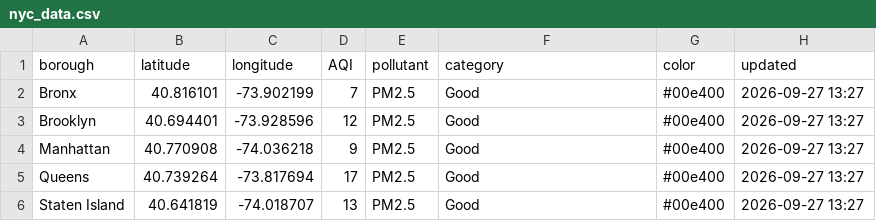
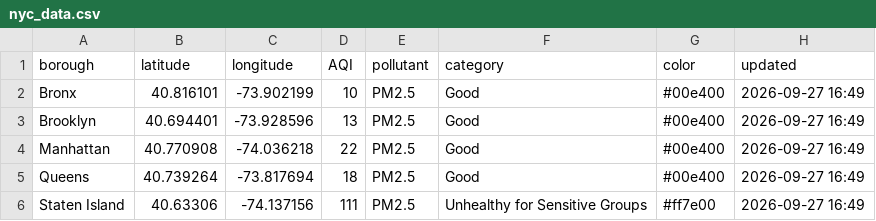
Before and after one commit to somaiyahhafeez/nyc-aqi-map, a CSV file: nyc_data.csv, drawn as a sheet.

```diff
--- a/nyc_data.csv
+++ b/nyc_data.csv
@@ -1,6 +1,6 @@
 borough,latitude,longitude,AQI,pollutant,category,color,updated
-Bronx,40.816101,-73.902199,7,PM2.5,Good,#00e400,2026-09-27 13:27
-Brooklyn,40.694401,-73.928596,12,PM2.5,Good,#00e400,2026-09-27 13:27
-Manhattan,40.770908,-74.036218,9,PM2.5,Good,#00e400,2026-09-27 13:27
-Queens,40.739264,-73.817694,17,PM2.5,Good,#00e400,2026-09-27 13:27
-Staten Island,40.641819,-74.018707,13,PM2.5,Good,#00e400,2026-09-27 13:27
+Bronx,40.816101,-73.902199,10,PM2.5,Good,#00e400,2026-09-27 16:49
+Brooklyn,40.694401,-73.928596,13,PM2.5,Good,#00e400,2026-09-27 16:49
+Manhattan,40.770908,-74.036218,22,PM2.5,Good,#00e400,2026-09-27 16:49
+Queens,40.739264,-73.817694,18,PM2.5,Good,#00e400,2026-09-27 16:49
+Staten Island,40.63306,-74.137156,111,PM2.5,Unhealthy for Sensitive Groups,#ff7e00,2026-09-27 16:49
```
Also changed, not shown: data.csv.
